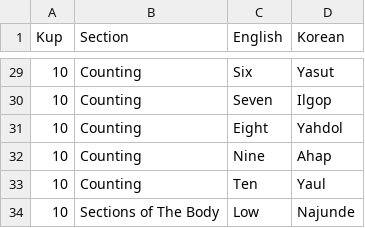
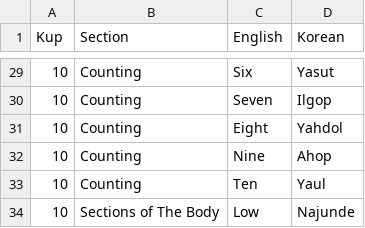
Before and after one commit to absol0/TaeKwonDo, a CSV file: English-Korean.csv, drawn as a sheet; only a part is shown, gaps mark what is left out.

Commit message:
Update English-Korean.csv
Spelling correction

```diff
--- a/English-Korean.csv
+++ b/English-Korean.csv
@@ -31,3 +31,3 @@ Kup,Section,English,Korean
 10,Counting,Eight,Yahdol
-10,Counting,Nine,Ahap
+10,Counting,Nine,Ahop
 10,Counting,Ten,Yaul
```
